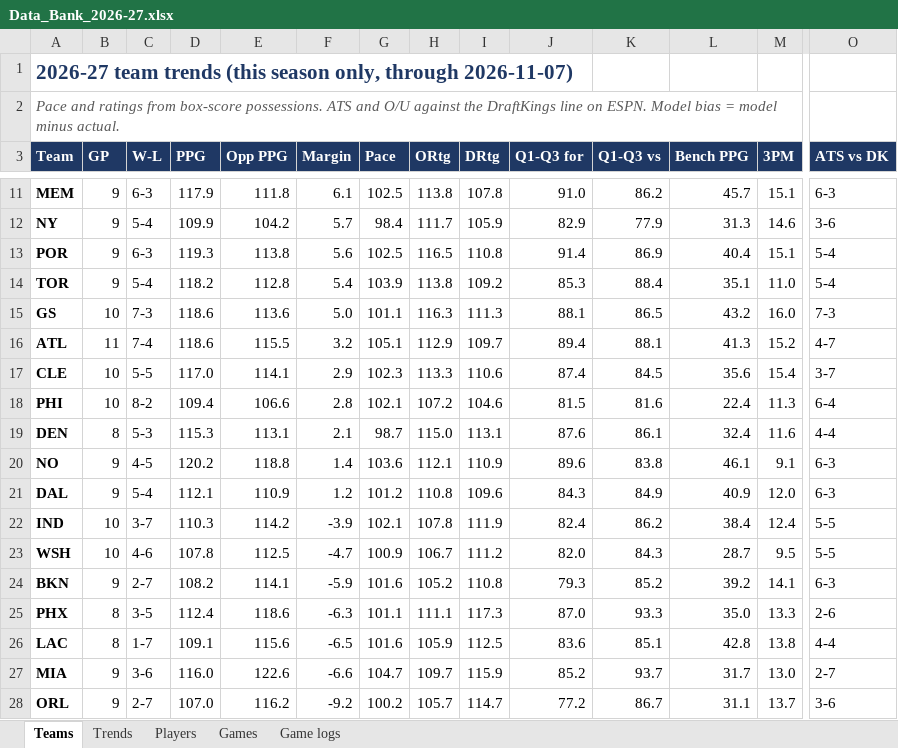
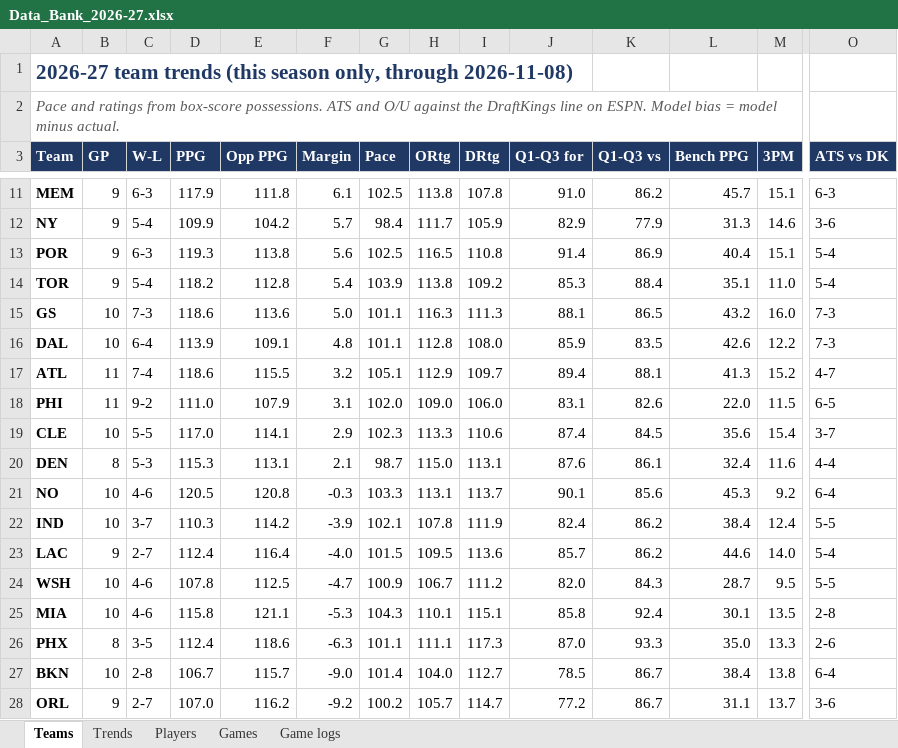
Before and after one commit to HeyShawtty/nba-quant-desk, an Excel workbook: reports/Data_Bank_2026-27.xlsx, sheet Teams, drawn as a sheet; only a part is shown, gaps mark what is left out; values as stored, in another font and other column widths than the file's, no borders; removed rows and columns are numbered as before the commit, all else as after; rows hold the shown columns only; the diff covers the shown part only; the diff names each change by its address in the sheet, - before the commit and + after, or states it on an @@ line.

```diff
--- a/reports/Data_Bank_2026-27.xlsx (sheet Teams)
+++ b/reports/Data_Bank_2026-27.xlsx (sheet Teams)
-A1 (Team): …only, through 2026-11-07)
+A1 (Team): …only, through 2026-11-08)
+row 16: DAL | 10 | 6-4 | 113.9 | 109.1 | 4.8 | 101.1 | 112.8 | 108.0 | 85.9 | 83.5 | 42.6 | 12.2 | 7-3
+row 18: PHI | 11 | 9-2 | 111.0 | 107.9 | 3.1 | 102.0 | 109.0 | 106.0 | 83.1 | 82.6 | 22.0 | 11.5 | 6-5
-row 18: PHI | 10 | 8-2 | 109.4 | 106.6 | 2.8 | 102.1 | 107.2 | 104.6 | 81.5 | 81.6 | 22.4 | 11.3 | 6-4
-B21 (GP): 9
+B21 (GP): 10
-C21 (W-L): 4-5
+C21 (W-L): 4-6
-D21 (PPG): 120.2
+D21 (PPG): 120.5
-E21 (Opp PPG): 118.8
+E21 (Opp PPG): 120.8
-F21 (Margin): 1.4
+F21 (Margin): -0.3
-G21 (Pace): 103.6
+G21 (Pace): 103.3
-H21 (ORtg): 112.1
+H21 (ORtg): 113.1
-I21 (DRtg): 110.9
+I21 (DRtg): 113.7
-J21 (Q1-Q3 for): 89.6
+J21 (Q1-Q3 for): 90.1
-K21 (Q1-Q3 vs): 83.8
+K21 (Q1-Q3 vs): 85.6
-L21 (Bench PPG): 46.1
+L21 (Bench PPG): 45.3
-M21 (3PM): 9.1
+M21 (3PM): 9.2
-O21 (ATS vs DK): 6-3
+O21 (ATS vs DK): 6-4
-row 21: DAL | 9 | 5-4 | 112.1 | 110.9 | 1.2 | 101.2 | 110.8 | 109.6 | 84.3 | 84.9 | 40.9 | 12.0 | 6-3
+row 23: LAC | 9 | 2-7 | 112.4 | 116.4 | -4.0 | 101.5 | 109.5 | 113.6 | 85.7 | 86.2 | 44.6 | 14.0 | 5-4
-row 24: BKN | 9 | 2-7 | 108.2 | 114.1 | -5.9 | 101.6 | 105.2 | 110.8 | 79.3 | 85.2 | 39.2 | 14.1 | 6-3
+row 25: MIA | 10 | 4-6 | 115.8 | 121.1 | -5.3 | 104.3 | 110.1 | 115.1 | 85.8 | 92.4 | 30.1 | 13.5 | 2-8
-row 26: LAC | 8 | 1-7 | 109.1 | 115.6 | -6.5 | 101.6 | 105.9 | 112.5 | 83.6 | 85.1 | 42.8 | 13.8 | 4-4
-row 27: MIA | 9 | 3-6 | 116.0 | 122.6 | -6.6 | 104.7 | 109.7 | 115.9 | 85.2 | 93.7 | 31.7 | 13.0 | 2-7
+row 27: BKN | 10 | 2-8 | 106.7 | 115.7 | -9.0 | 101.4 | 104.0 | 112.7 | 78.5 | 86.7 | 38.4 | 13.8 | 6-4
```
Also changed, not shown: 3 added rows, 3 removed rows and 85 edited cells elsewhere in this sheet, sheet Players, sheet Game logs, sheet Trends, sheet Games, 12 other files.
